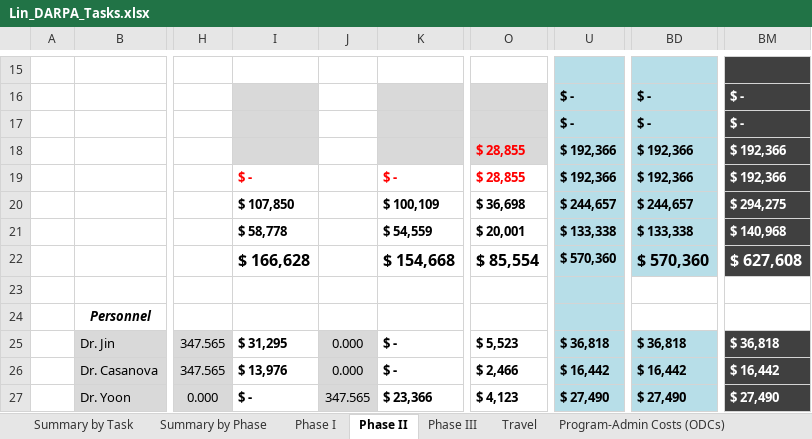
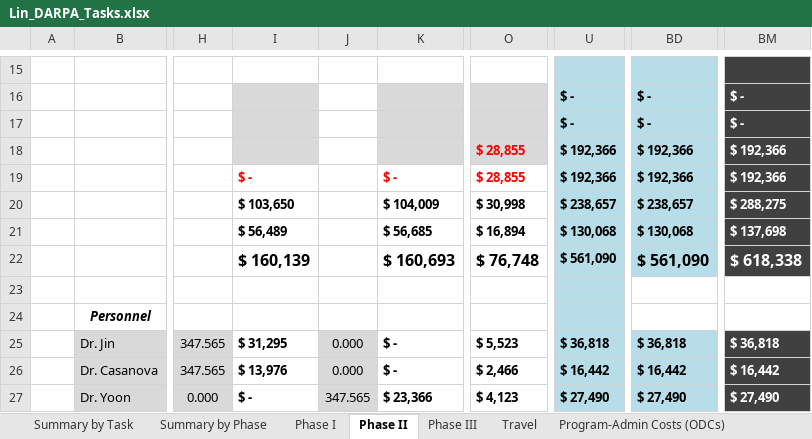
Before and after one commit to joaquincasanova/proposals, an Excel workbook: biomagnetometer/darpa/Lin_DARPA_Tasks.xlsx, sheet Phase II, drawn as a sheet; only a part is shown, gaps mark what is left out; values as stored, in another font and other column widths than the file's, no borders; the diff covers the shown part only; the diff names each change by its address in the sheet, - before the commit and + after, or states it on an @@ line.

```diff
--- a/biomagnetometer/darpa/Lin_DARPA_Tasks.xlsx (sheet Phase II)
+++ b/biomagnetometer/darpa/Lin_DARPA_Tasks.xlsx (sheet Phase II)
-I20: $ 107,850
+I20: $ 103,650
-K20: $ 100,109
+K20: $ 104,009
-O20: $ 36,698
+O20: $ 30,998
-U20: $ 244,657
+U20: $ 238,657
-BD20: $ 244,657
+BD20: $ 238,657
-BM20: $ 294,275
+BM20: $ 288,275
-I21: $ 58,778
+I21: $ 56,489
-K21: $ 54,559
+K21: $ 56,685
-O21: $ 20,001
+O21: $ 16,894
-U21: $ 133,338
+U21: $ 130,068
-BD21: $ 133,338
+BD21: $ 130,068
-BM21: $ 140,968
+BM21: $ 137,698
-I22: $ 166,628
+I22: $ 160,139
-K22: $ 154,668
+K22: $ 160,693
-O22: $ 85,554
+O22: $ 76,748
-U22: $ 570,360
+U22: $ 561,090
-BD22: $ 570,360
+BD22: $ 561,090
-BM22: $ 627,608
+BM22: $ 618,338
```
Also changed, not shown: 3 added rows, 3 removed rows and 21 edited cells elsewhere in this sheet, sheet Phase I, sheet Phase III, sheet Travel, sheet Summary by Task, sheet Summary by Phase, formulas that keep their value, 13 other files.
